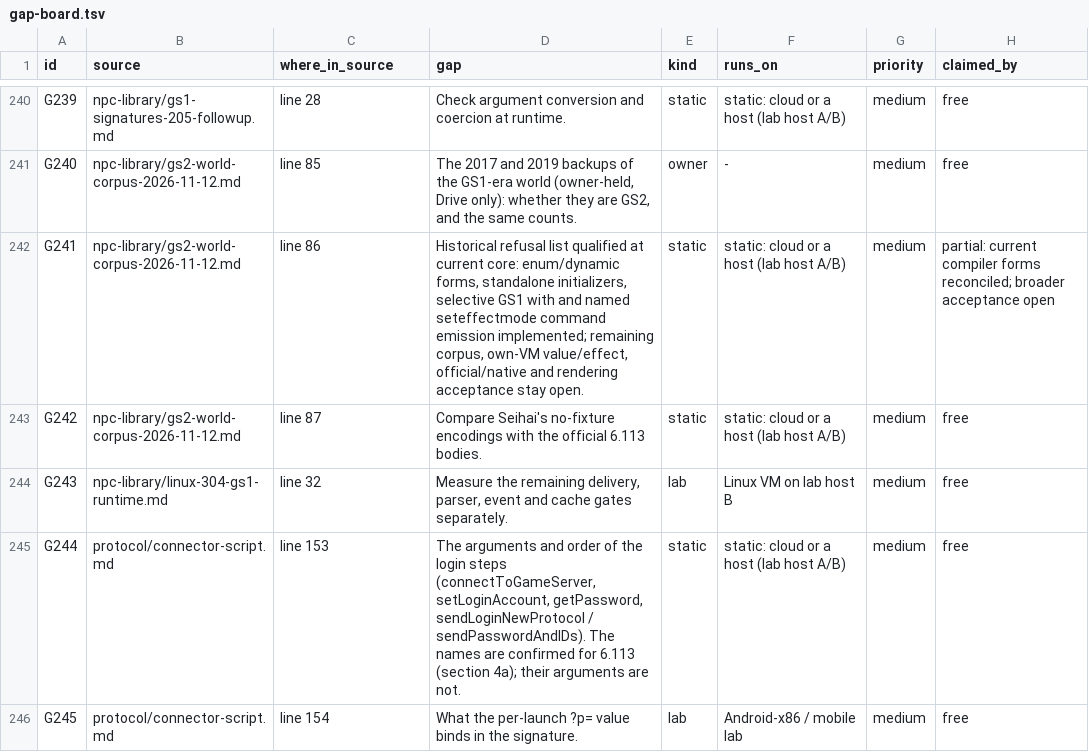
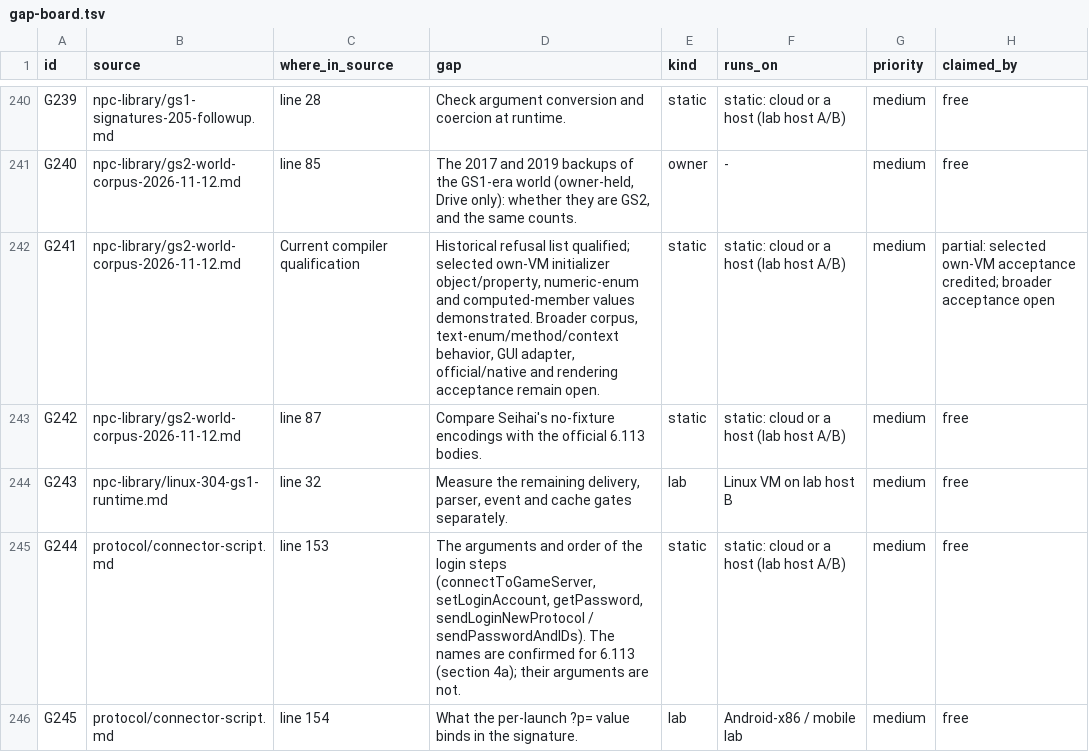
Before and after one commit to squirelworks/Graal_analysis, a TSV file: docs/gap-board.tsv, drawn as a sheet; only a part is shown, gaps mark what is left out.

```diff
--- a/docs/gap-board.tsv
+++ b/docs/gap-board.tsv
@@ -241,3 +241,3 @@ G239	npc-library/gs1-signatures-205-followup.md	line 28	Check argument conversio
 G240	npc-library/gs2-world-corpus-2026-11-12.md	line 85	The 2017 and 2019 backups of the GS1-era world (owner-held, Drive only): whether they are GS2, and the same counts.	owner	-	medium	free
-G241	npc-library/gs2-world-corpus-2026-11-12.md	line 86	Historical refusal list qualified at current core: enum/dynamic forms, standalone initializers, selective GS1 with and named seteffectmode command emission implemented; remaining corpus, own-VM value/effect, official/native and rendering acceptance stay open.	static	static: cloud or a host (lab host A/B)	medium	partial: current compiler forms reconciled; broader acceptance open
+G241	npc-library/gs2-world-corpus-2026-11-12.md	Current compiler qualification	Historical refusal list qualified; selected own-VM initializer object/property, numeric-enum and computed-member values demonstrated. Broader corpus, text-enum/method/context behavior, GUI adapter, official/native and rendering acceptance remain open.	static	static: cloud or a host (lab host A/B)	medium	partial: selected own-VM acceptance credited; broader acceptance open
 G242	npc-library/gs2-world-corpus-2026-11-12.md	line 87	Compare Seihai's no-fixture encodings with the official 6.113 bodies.	static	static: cloud or a host (lab host A/B)	medium	free
```
Also changed, not shown: manual/coverage-explained.tsv, manual/sources.tsv, 3 other files.
